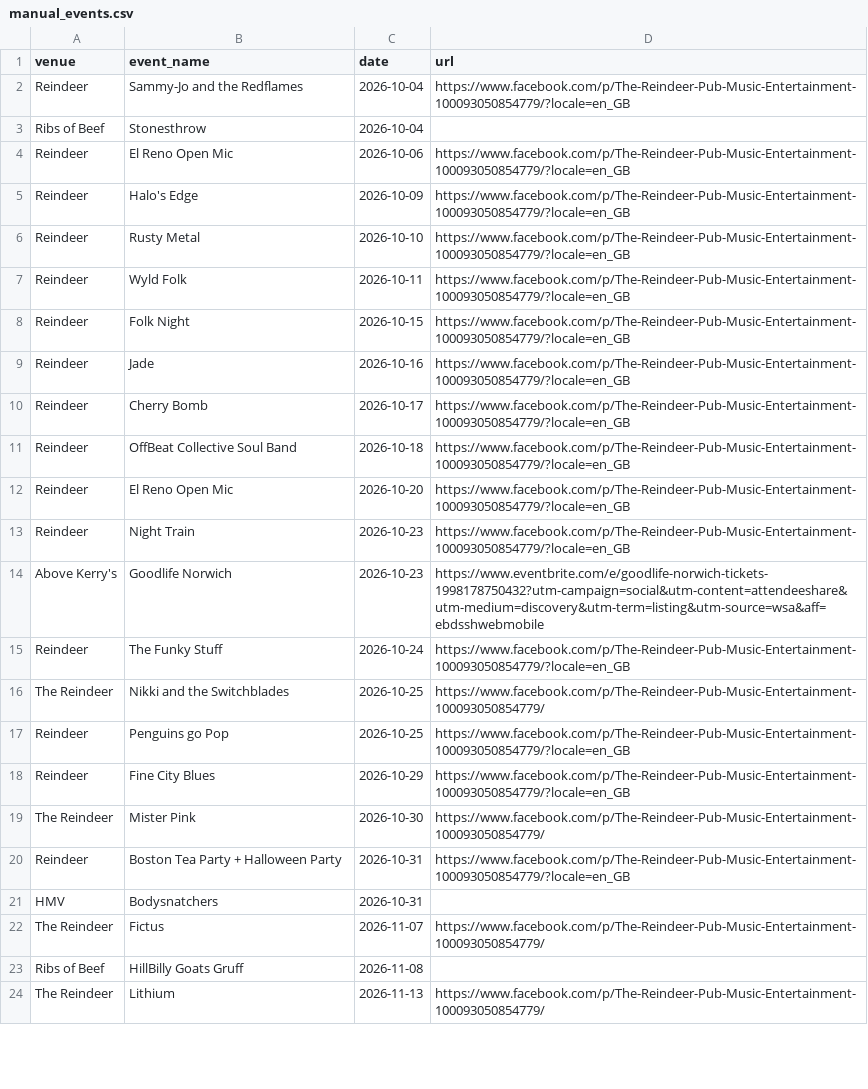
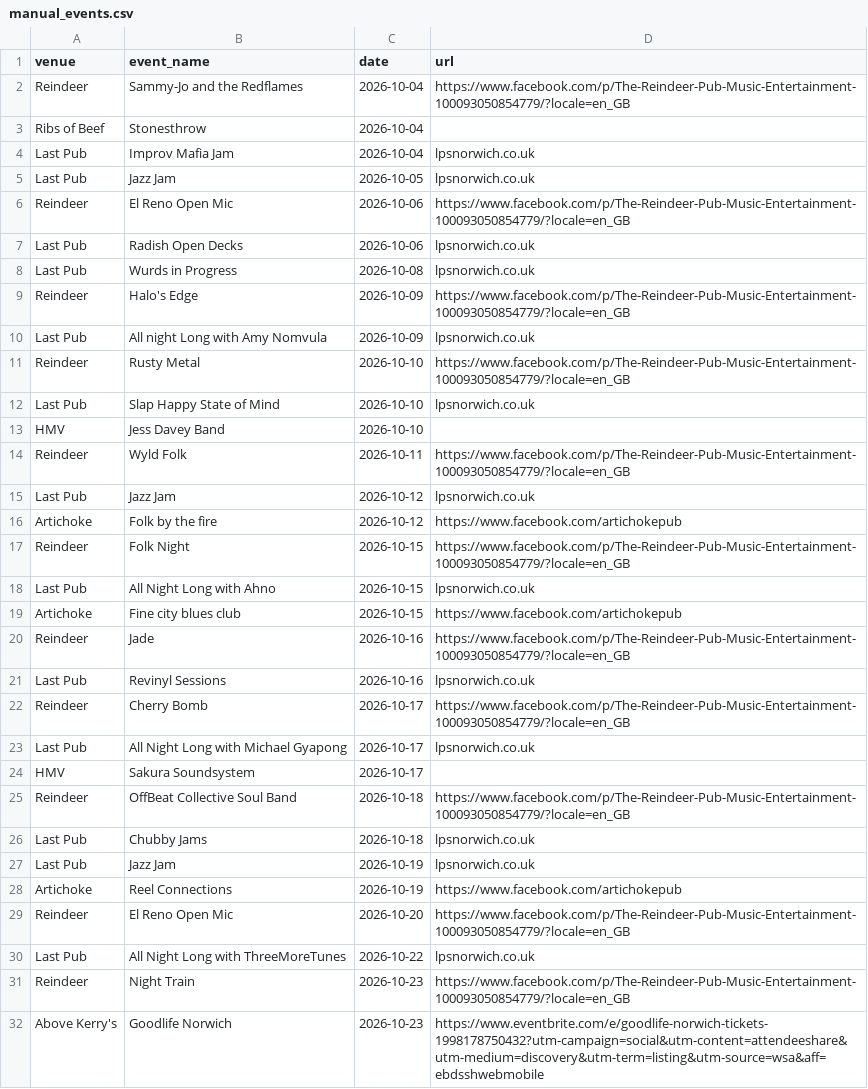
Before and after one commit to nathankjw/GigsNorwich-scraper, a CSV file: manual_events.csv, drawn as a sheet; only a part is shown; the shorter side is filled out with more unchanged rows; the diff covers the shown part only.

Commit message:
Add files via upload

```diff
--- a/manual_events.csv
+++ b/manual_events.csv
@@ -3,11 +3,29 @@ Reindeer,Sammy-Jo and the Redflames,2026-10-04,https://www.facebook.com/p/The-Re
 Ribs of Beef,Stonesthrow,2026-10-04,
+Last Pub,Improv Mafia Jam,2026-10-04,lpsnorwich.co.uk
+Last Pub,Jazz Jam,2026-10-05,lpsnorwich.co.uk
 Reindeer,El Reno Open Mic,2026-10-06,https://www.facebook.com/p/The-Reindeer-Pub-Music-Entertainment-100093050854779/?locale=en_GB
+Last Pub,Radish Open Decks,2026-10-06,lpsnorwich.co.uk
+Last Pub,Wurds in Progress,2026-10-08,lpsnorwich.co.uk
 Reindeer,Halo's Edge,2026-10-09,https://www.facebook.com/p/The-Reindeer-Pub-Music-Entertainment-100093050854779/?locale=en_GB
+Last Pub,All night Long with Amy Nomvula,2026-10-09,lpsnorwich.co.uk
 Reindeer,Rusty Metal,2026-10-10,https://www.facebook.com/p/The-Reindeer-Pub-Music-Entertainment-100093050854779/?locale=en_GB
+Last Pub,Slap Happy State of Mind,2026-10-10,lpsnorwich.co.uk
+HMV,Jess Davey Band,2026-10-10,
 Reindeer,Wyld Folk,2026-10-11,https://www.facebook.com/p/The-Reindeer-Pub-Music-Entertainment-100093050854779/?locale=en_GB
+Last Pub,Jazz Jam,2026-10-12,lpsnorwich.co.uk
+Artichoke,Folk by the fire,2026-10-12,https://www.facebook.com/artichokepub
 Reindeer,Folk Night,2026-10-15,https://www.facebook.com/p/The-Reindeer-Pub-Music-Entertainment-100093050854779/?locale=en_GB
+Last Pub,All Night Long with Ahno,2026-10-15,lpsnorwich.co.uk
+Artichoke,Fine city blues club,2026-10-15,https://www.facebook.com/artichokepub
 Reindeer,Jade,2026-10-16,https://www.facebook.com/p/The-Reindeer-Pub-Music-Entertainment-100093050854779/?locale=en_GB
+Last Pub,Revinyl Sessions,2026-10-16,lpsnorwich.co.uk
 Reindeer,Cherry Bomb,2026-10-17,https://www.facebook.com/p/The-Reindeer-Pub-Music-Entertainment-100093050854779/?locale=en_GB
+Last Pub,All Night Long with Michael Gyapong,2026-10-17,lpsnorwich.co.uk
+HMV,Sakura Soundsystem,2026-10-17,
 Reindeer,OffBeat Collective Soul Band,2026-10-18,https://www.facebook.com/p/The-Reindeer-Pub-Music-Entertainment-100093050854779/?locale=en_GB
+Last Pub,Chubby Jams,2026-10-18,lpsnorwich.co.uk
+Last Pub,Jazz Jam,2026-10-19,lpsnorwich.co.uk
+Artichoke,Reel Connections,2026-10-19,https://www.facebook.com/artichokepub
 Reindeer,El Reno Open Mic,2026-10-20,https://www.facebook.com/p/The-Reindeer-Pub-Music-Entertainment-100093050854779/?locale=en_GB
+Last Pub,All Night Long with ThreeMoreTunes,2026-10-22,lpsnorwich.co.uk
 Reindeer,Night Train,2026-10-23,https://www.facebook.com/p/The-Reindeer-Pub-Music-Entertainment-100093050854779/?locale=en_GB
```
Also changed, not shown: 10 added rows and 1 removed row elsewhere in this file.
